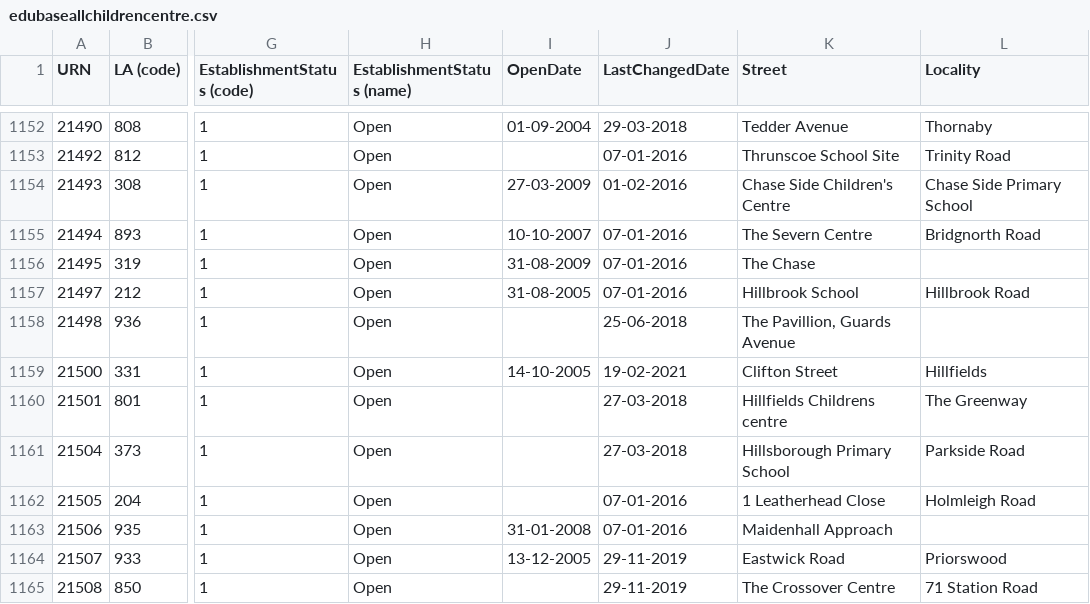
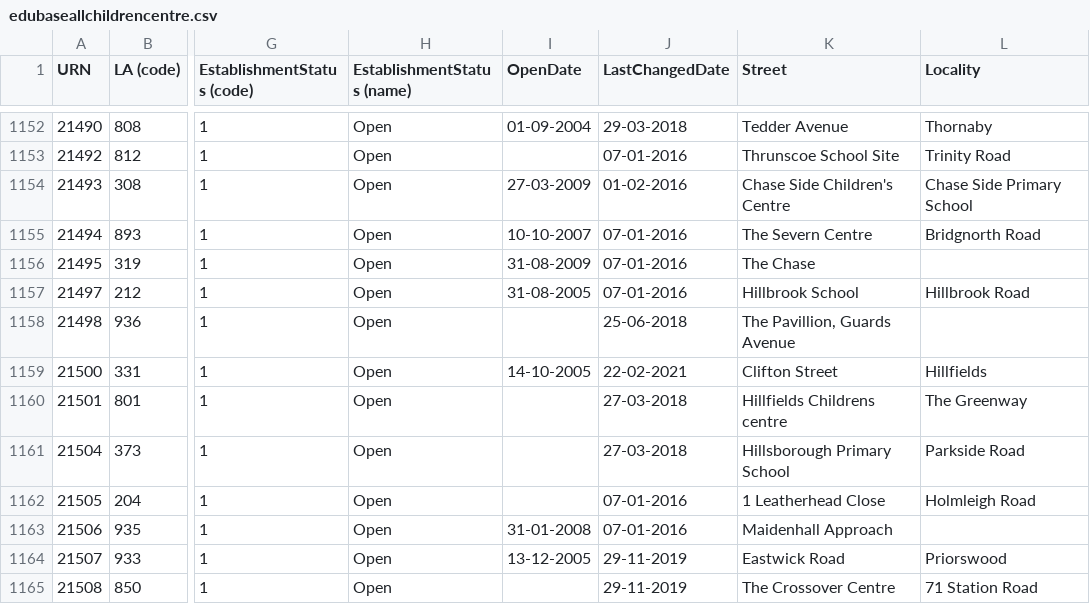
Before and after one commit to aircury/public-uk-education-data, a CSV file: edubase/childrens-centres/edubaseallchildrencentre.csv, drawn as a sheet; only a part is shown, gaps mark what is left out; the diff names each change by its address in the sheet, - before the commit and + after, or states it on an @@ line.

Commit message:
[Cron] Updated Edubase

```diff
--- a/edubase/childrens-centres/edubaseallchildrencentre.csv
+++ b/edubase/childrens-centres/edubaseallchildrencentre.csv
-J1159 (LastChangedDate): 19-02-2021
+J1159 (LastChangedDate): 22-02-2021
```
Also changed, not shown: 5 other files.
